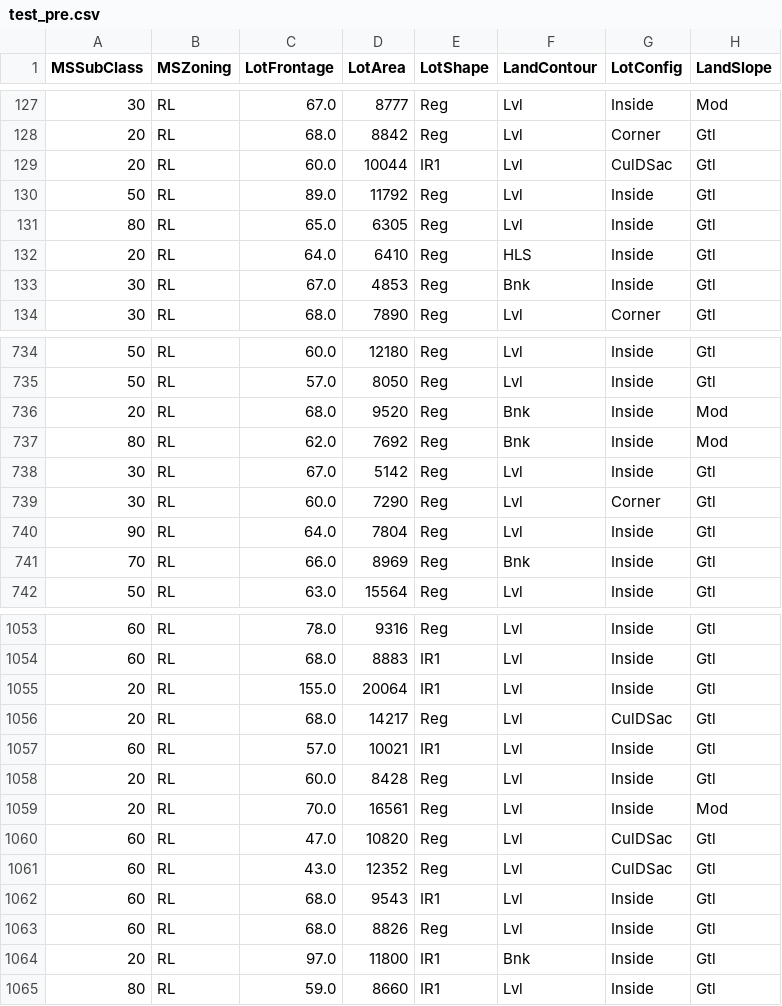
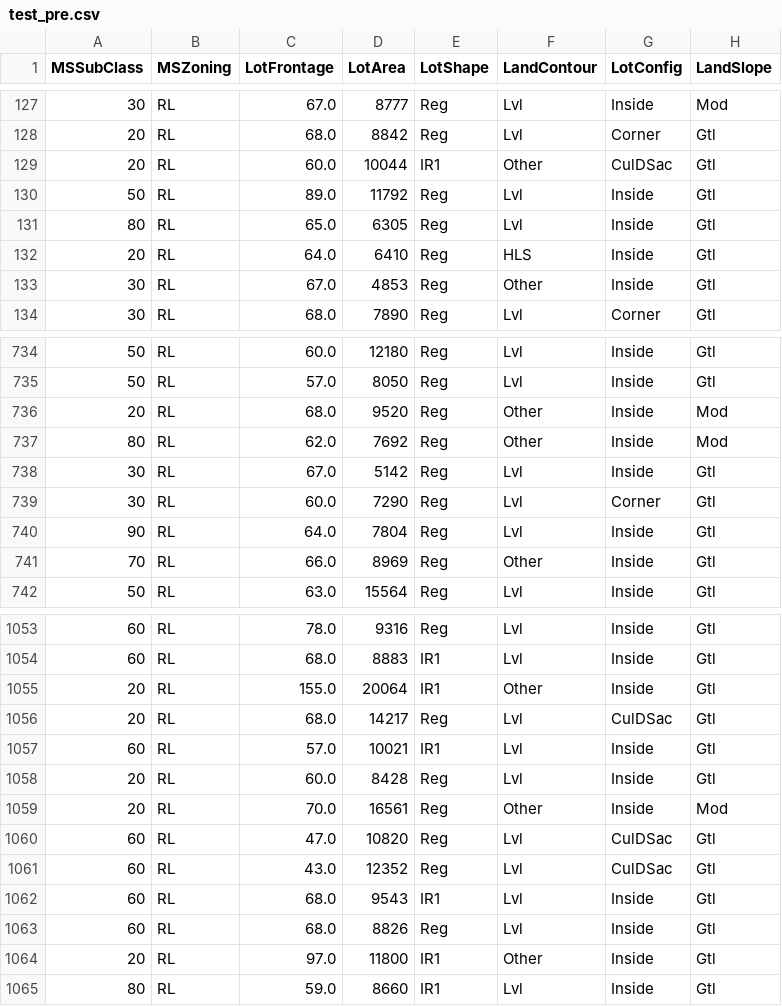
Before and after one commit to Jsrodrigue/House-Prices---Advanced-Regression-Techniques, a CSV file: datasets/test_pre.csv, drawn as a sheet; only a part is shown, gaps mark what is left out; the diff covers the shown part only; the diff names each change by its address in the sheet, - before the commit and + after, or states it on an @@ line.

```diff
--- a/datasets/test_pre.csv
+++ b/datasets/test_pre.csv
-F129 (LandContour): Lvl
+F129 (LandContour): Other
-F133 (LandContour): Bnk
+F133 (LandContour): Other
-F736:F737 (LandContour): Bnk
+F736:F737 (LandContour): Other
-F741 (LandContour): Bnk
+F741 (LandContour): Other
-F1055 (LandContour): Lvl
+F1055 (LandContour): Other
-F1059 (LandContour): Lvl
+F1059 (LandContour): Other
-F1064 (LandContour): Bnk
+F1064 (LandContour): Other
```
Also changed, not shown: 70 edited cells elsewhere in this file, 4 other files.
